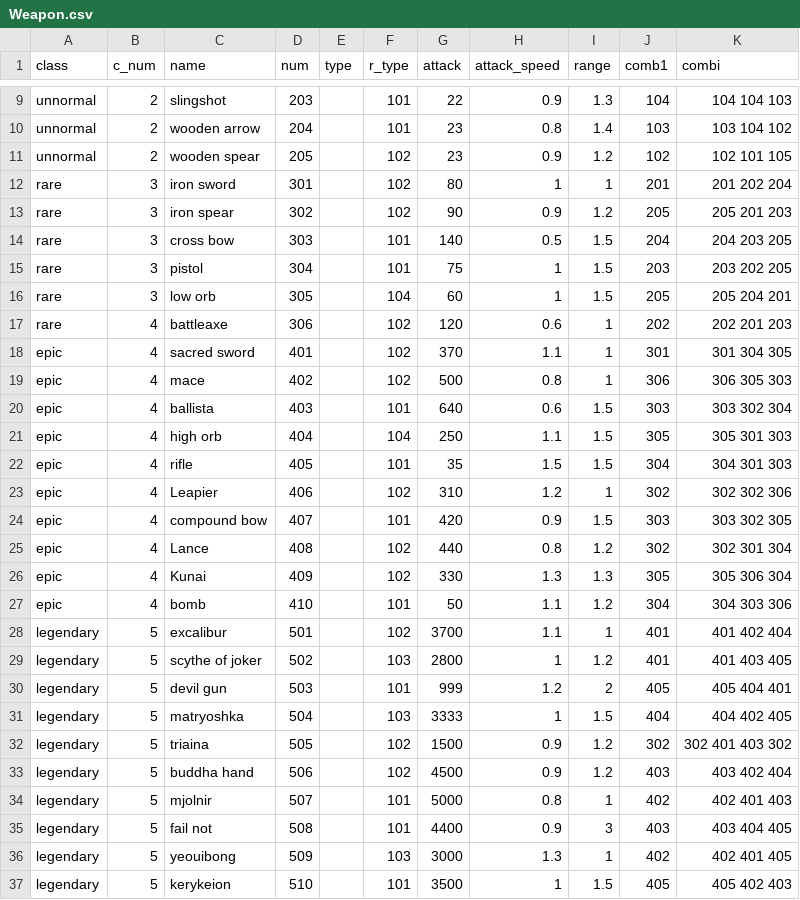
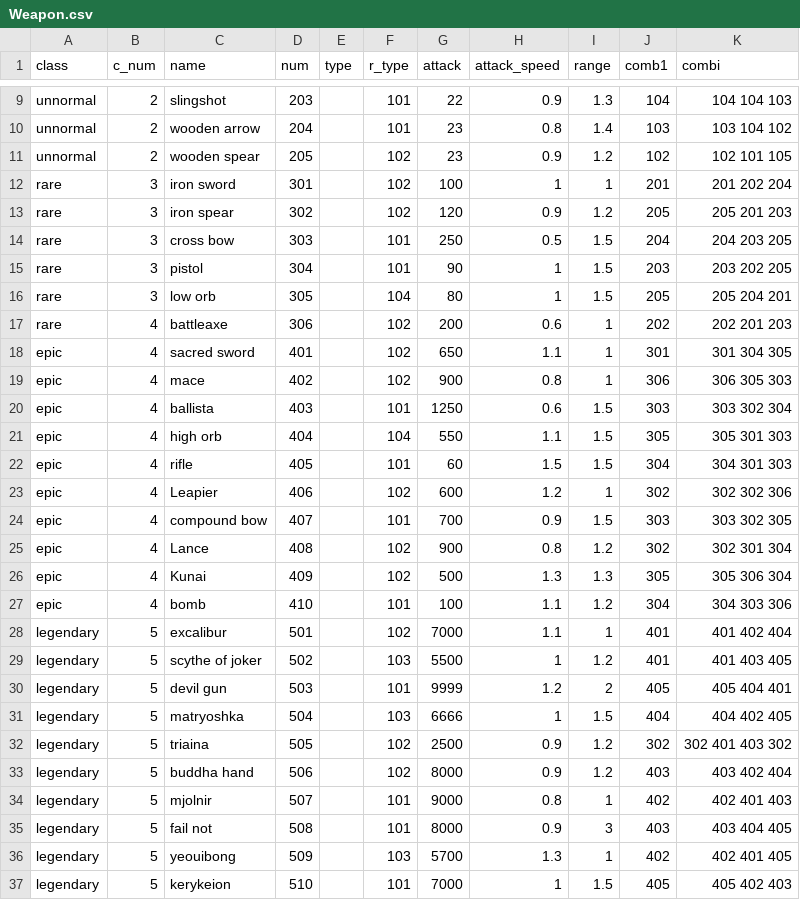
Before and after one commit to Famec7/WRD, a CSV file: Assets/Resources/Weapon.csv, drawn as a sheet; only a part is shown, gaps mark what is left out.

```diff
--- a/Assets/Resources/Weapon.csv
+++ b/Assets/Resources/Weapon.csv
@@ -11,27 +11,27 @@ unnormal,2,wooden arrow,204,,101,23,0.8,1.4,103,103 104 102
 unnormal,2,wooden spear,205,,102,23,0.9,1.2,102,102 101 105
-rare,3,iron sword,301,,102,80,1,1,201,201 202 204
-rare,3,iron spear,302,,102,90,0.9,1.2,205,205 201 203
-rare,3,cross bow,303,,101,140,0.5,1.5,204,204 203 205
-rare,3,pistol,304,,101,75,1,1.5,203,203 202 205
-rare,3,low orb,305,,104,60,1,1.5,205,205 204 201
-rare,4,battleaxe,306,,102,120,0.6,1,202,202 201 203
-epic,4,sacred sword,401,,102,370,1.1,1,301,301 304 305
-epic,4,mace,402,,102,500,0.8,1,306,306 305 303
-epic,4,ballista,403,,101,640,0.6,1.5,303,303 302 304
-epic,4,high orb,404,,104,250,1.1,1.5,305,305 301 303
-epic,4,rifle,405,,101,35,1.5,1.5,304,304 301 303
-epic,4,Leapier,406,,102,310,1.2,1,302,302 302 306
-epic,4,compound bow,407,,101,420,0.9,1.5,303,303 302 305
-epic,4,Lance,408,,102,440,0.8,1.2,302,302 301 304
-epic,4,Kunai,409,,102,330,1.3,1.3,305,305 306 304
-epic,4,bomb,410,,101,50,1.1,1.2,304,304 303 306
-legendary,5,excalibur,501,,102,3700,1.1,1,401,401 402 404
-legendary,5,scythe of joker,502,,103,2800,1,1.2,401,401 403 405
-legendary,5,devil gun,503,,101,999,1.2,2,405,405 404 401
-legendary,5,matryoshka,504,,103,3333,1,1.5,404,404 402 405
-legendary,5,triaina,505,,102,1500,0.9,1.2,302,302 401 403 302
-legendary,5,buddha hand,506,,102,4500,0.9,1.2,403,403 402 404
-legendary,5,mjolnir,507,,101,5000,0.8,1,402,402 401 403
-legendary,5,fail not,508,,101,4400,0.9,3,403,403 404 405
-legendary,5,yeouibong,509,,103,3000,1.3,1,402,402 401 405
-legendary,5,kerykeion,510,,101,3500,1,1.5,405,405 402 403
+rare,3,iron sword,301,,102,100,1,1,201,201 202 204
+rare,3,iron spear,302,,102,120,0.9,1.2,205,205 201 203
+rare,3,cross bow,303,,101,250,0.5,1.5,204,204 203 205
+rare,3,pistol,304,,101,90,1,1.5,203,203 202 205
+rare,3,low orb,305,,104,80,1,1.5,205,205 204 201
+rare,4,battleaxe,306,,102,200,0.6,1,202,202 201 203
+epic,4,sacred sword,401,,102,650,1.1,1,301,301 304 305
+epic,4,mace,402,,102,900,0.8,1,306,306 305 303
+epic,4,ballista,403,,101,1250,0.6,1.5,303,303 302 304
+epic,4,high orb,404,,104,550,1.1,1.5,305,305 301 303
+epic,4,rifle,405,,101,60,1.5,1.5,304,304 301 303
+epic,4,Leapier,406,,102,600,1.2,1,302,302 302 306
+epic,4,compound bow,407,,101,700,0.9,1.5,303,303 302 305
+epic,4,Lance,408,,102,900,0.8,1.2,302,302 301 304
+epic,4,Kunai,409,,102,500,1.3,1.3,305,305 306 304
+epic,4,bomb,410,,101,100,1.1,1.2,304,304 303 306
+legendary,5,excalibur,501,,102,7000,1.1,1,401,401 402 404
+legendary,5,scythe of joker,502,,103,5500,1,1.2,401,401 403 405
+legendary,5,devil gun,503,,101,9999,1.2,2,405,405 404 401
+legendary,5,matryoshka,504,,103,6666,1,1.5,404,404 402 405
+legendary,5,triaina,505,,102,2500,0.9,1.2,302,302 401 403 302
+legendary,5,buddha hand,506,,102,8000,0.9,1.2,403,403 402 404
+legendary,5,mjolnir,507,,101,9000,0.8,1,402,402 401 403
+legendary,5,fail not,508,,101,8000,0.9,3,403,403 404 405
+legendary,5,yeouibong,509,,103,5700,1.3,1,402,402 401 405
+legendary,5,kerykeion,510,,101,7000,1,1.5,405,405 402 403
```
Also changed, not shown: Assets/Resources/WaveMonster.csv.
